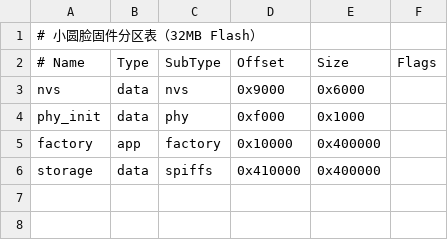
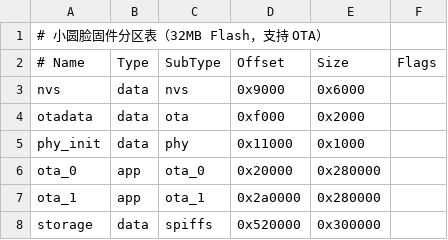
Before and after one commit to uaih3k9x/Monita, a CSV file: fw/partitions.csv, drawn as a sheet.

```diff
--- a/fw/partitions.csv
+++ b/fw/partitions.csv
@@ -1,6 +1,8 @@
-# 小圆脸固件分区表（32MB Flash）
+# 小圆脸固件分区表（32MB Flash，支持 OTA）
 # Name,   Type, SubType, Offset,   Size,  Flags
 nvs,      data, nvs,     0x9000,   0x6000,
-phy_init, data, phy,     0xf000,   0x1000,
-factory,  app,  factory, 0x10000,  0x400000,
-storage,  data, spiffs,  0x410000, 0x400000,
+otadata,  data, ota,     0xf000,   0x2000,
+phy_init, data, phy,     0x11000,  0x1000,
+ota_0,    app,  ota_0,   0x20000,  0x280000,
+ota_1,    app,  ota_1,   0x2a0000, 0x280000,
+storage,  data, spiffs,  0x520000, 0x300000,
```
Also changed, not shown: 3 other files.
